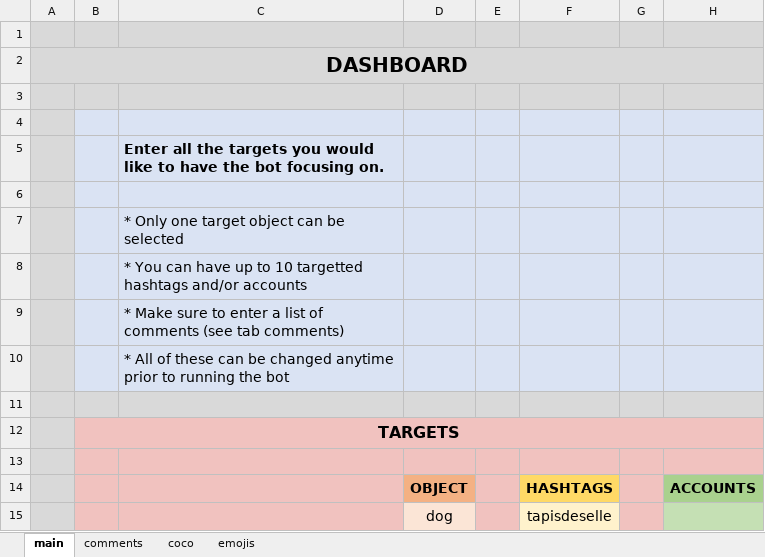
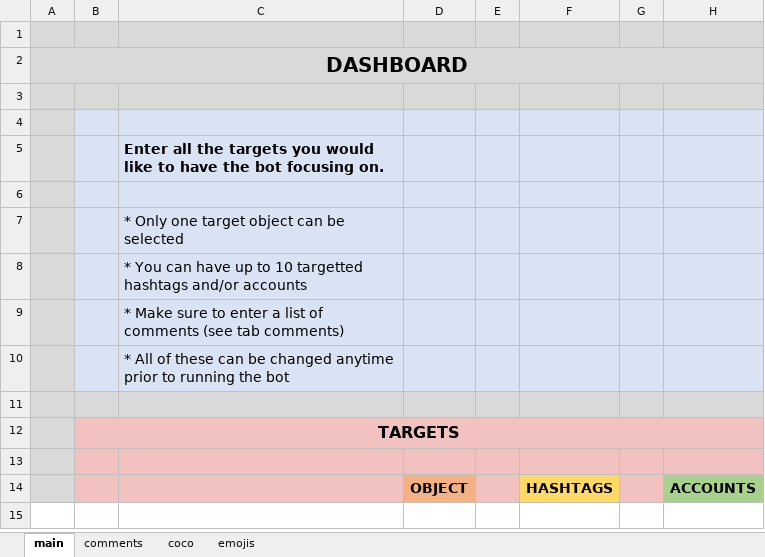
Before and after one commit to DevGlitch/botwizer, an Excel workbook: final_project/user/dashboard.xlsx, sheet main, drawn as a sheet; values as stored, in another font and other column widths than the file's, no borders; the diff names each change by its address in the sheet, - before the commit and + after, or states it on an @@ line.

```diff
--- a/final_project/user/dashboard.xlsx (sheet main)
+++ b/final_project/user/dashboard.xlsx (sheet main)
-row 15:  |  |  | dog |  | tapisdeselle
```
Also changed, not shown: sheet comments, 15 other files.
